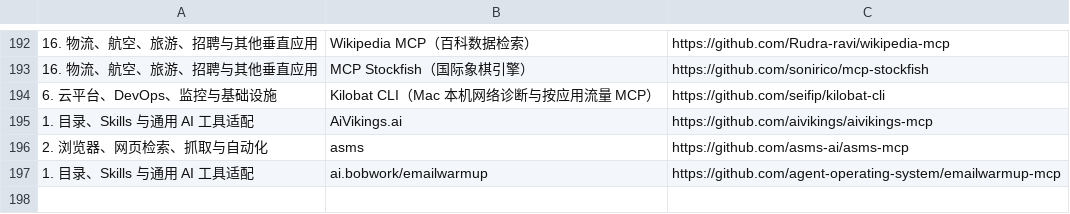
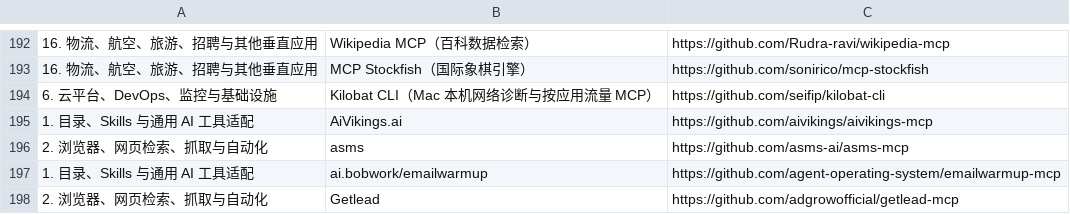
Before and after one commit to manningyangs/AI-Shovel-Collection, a CSV file: astro/public/catalog.csv, drawn as a sheet; only a part is shown, gaps mark what is left out.

```diff
--- a/astro/public/catalog.csv
+++ b/astro/public/catalog.csv
@@ -197 +197,2 @@
 1. 目录、Skills 与通用 AI 工具适配,ai.bobwork/emailwarmup,https://github.com/agent-operating-system/emailwarmup-mcp
+2. 浏览器、网页检索、抓取与自动化,Getlead,https://github.com/adgrowofficial/getlead-mcp
```
Also changed, not shown: astro/src/data/catalog.csv, catalog.csv.
